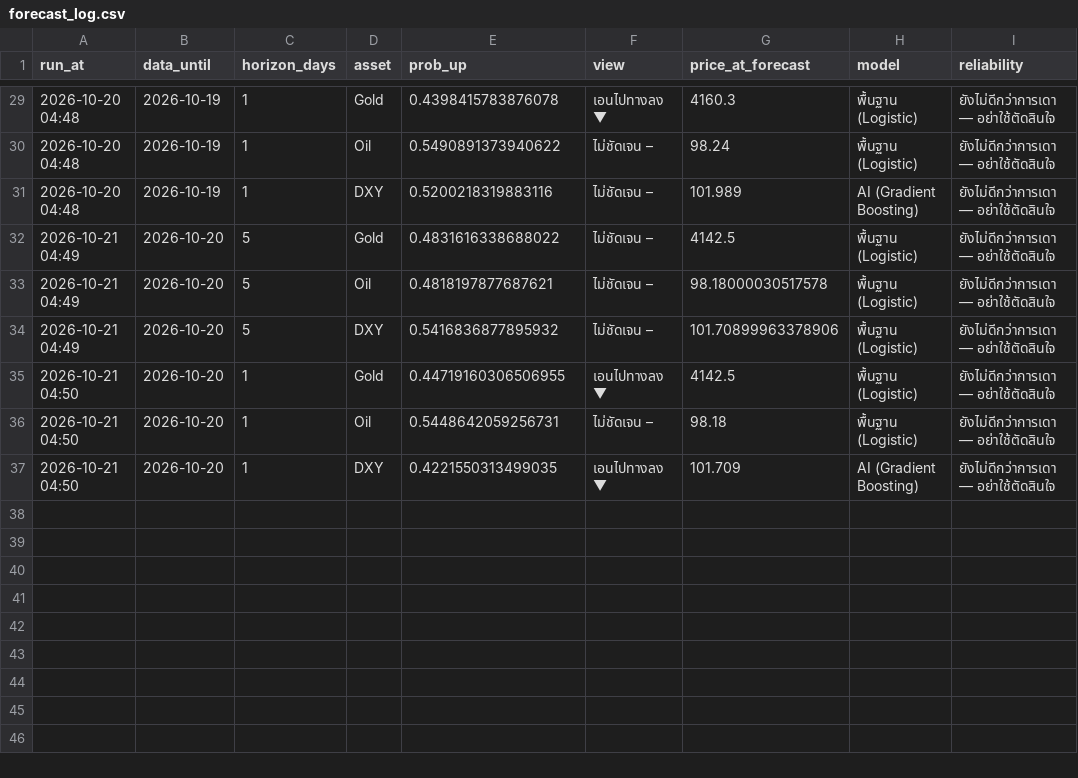
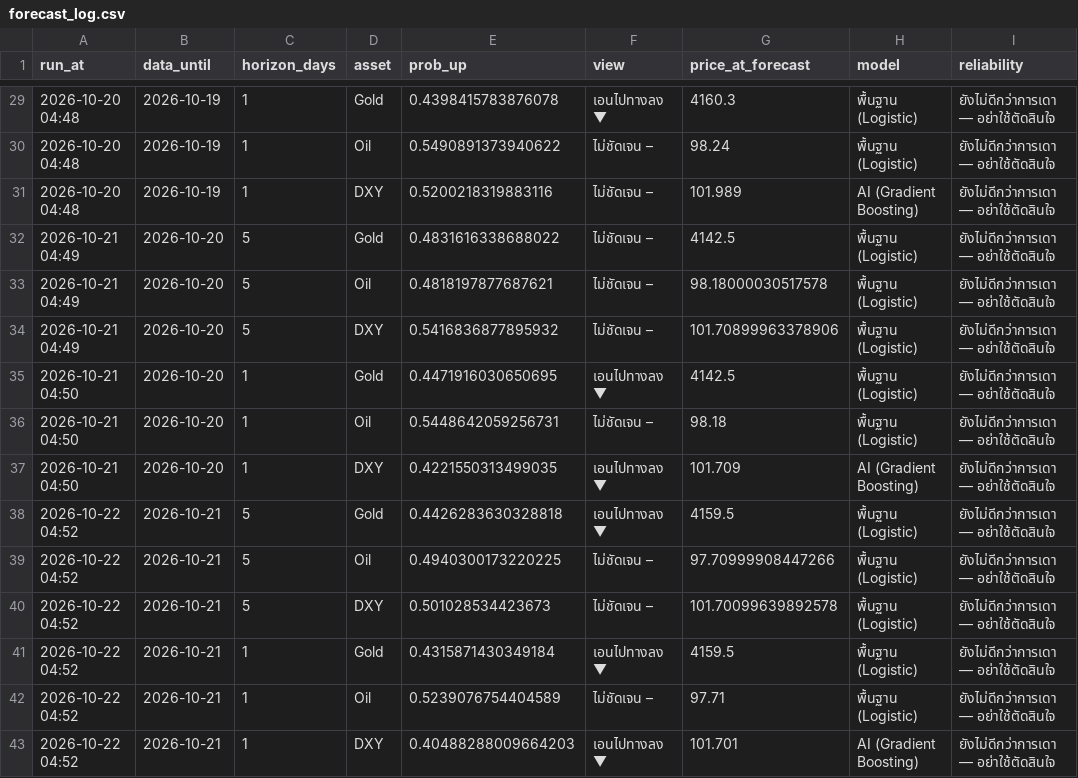
Before and after one commit to amonaipitf-ai/trading-ml, a CSV file: data/forecast_log.csv, drawn as a sheet; only a part is shown, gaps mark what is left out.

Commit message:
forecast 2026-10-21

```diff
--- a/data/forecast_log.csv
+++ b/data/forecast_log.csv
@@ -34,4 +34,10 @@ run_at,data_until,horizon_days,asset,prob_up,view,price_at_forecast,model,reliab
 2026-10-21 04:49,2026-10-20,5,DXY,0.5416836877895932,ไม่ชัดเจน –,101.70899963378906,พื้นฐาน (Logistic),ยังไม่ดีกว่าการเดา — อย่าใช้ตัดสินใจ
-2026-10-21 04:50,2026-10-20,1,Gold,0.44719160306506955,เอนไปทางลง ▼,4142.5,พื้นฐาน (Logistic),ยังไม่ดีกว่าการเดา — อย่าใช้ตัดสินใจ
+2026-10-21 04:50,2026-10-20,1,Gold,0.4471916030650695,เอนไปทางลง ▼,4142.5,พื้นฐาน (Logistic),ยังไม่ดีกว่าการเดา — อย่าใช้ตัดสินใจ
 2026-10-21 04:50,2026-10-20,1,Oil,0.5448642059256731,ไม่ชัดเจน –,98.18,พื้นฐาน (Logistic),ยังไม่ดีกว่าการเดา — อย่าใช้ตัดสินใจ
 2026-10-21 04:50,2026-10-20,1,DXY,0.4221550313499035,เอนไปทางลง ▼,101.709,AI (Gradient Boosting),ยังไม่ดีกว่าการเดา — อย่าใช้ตัดสินใจ
+2026-10-22 04:52,2026-10-21,5,Gold,0.4426283630328818,เอนไปทางลง ▼,4159.5,พื้นฐาน (Logistic),ยังไม่ดีกว่าการเดา — อย่าใช้ตัดสินใจ
+2026-10-22 04:52,2026-10-21,5,Oil,0.4940300173220225,ไม่ชัดเจน –,97.70999908447266,พื้นฐาน (Logistic),ยังไม่ดีกว่าการเดา — อย่าใช้ตัดสินใจ
+2026-10-22 04:52,2026-10-21,5,DXY,0.501028534423673,ไม่ชัดเจน –,101.70099639892578,พื้นฐาน (Logistic),ยังไม่ดีกว่าการเดา — อย่าใช้ตัดสินใจ
+2026-10-22 04:52,2026-10-21,1,Gold,0.4315871430349184,เอนไปทางลง ▼,4159.5,พื้นฐาน (Logistic),ยังไม่ดีกว่าการเดา — อย่าใช้ตัดสินใจ
+2026-10-22 04:52,2026-10-21,1,Oil,0.5239076754404589,ไม่ชัดเจน –,97.71,พื้นฐาน (Logistic),ยังไม่ดีกว่าการเดา — อย่าใช้ตัดสินใจ
+2026-10-22 04:52,2026-10-21,1,DXY,0.40488288009664203,เอนไปทางลง ▼,101.701,AI (Gradient Boosting),ยังไม่ดีกว่าการเดา — อย่าใช้ตัดสินใจ
```
Also changed, not shown: data/prices.csv, output/forecast_latest_h5.csv, 12 other files.
